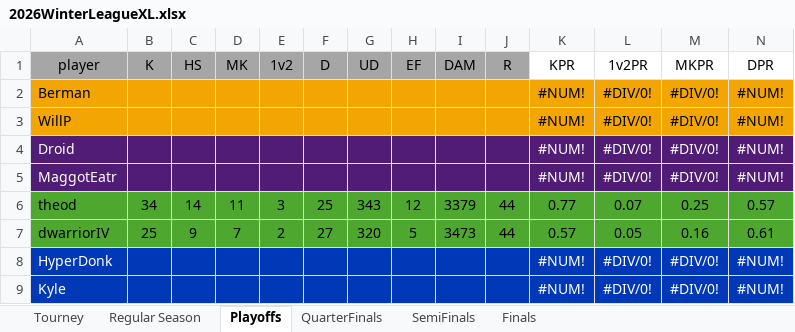
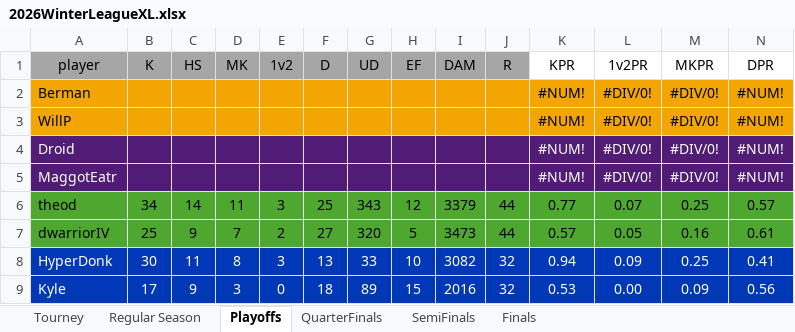
Before and after one commit to PatrickBrady7/broys2v2bot, an Excel workbook: 2026WinterLeagueXL.xlsx, sheet Playoffs, drawn as a sheet; only a part is shown; values as stored, in another font and other column widths than the file's, no borders; the diff covers the shown part only; the diff names each change by its address in the sheet, - before the commit and + after, or states it on an @@ line.

```diff
--- a/2026WinterLeagueXL.xlsx (sheet Playoffs)
+++ b/2026WinterLeagueXL.xlsx (sheet Playoffs)
-B8 (K): (empty)
+B8 (K): 30
-C8 (HS): (empty)
+C8 (HS): 11
-D8 (MK): (empty)
+D8 (MK): 8
-E8 (1v2): (empty)
+E8 (1v2): 3
-F8 (D): (empty)
+F8 (D): 13
-G8 (UD): (empty)
+G8 (UD): 33
-H8 (EF): (empty)
+H8 (EF): 10
-I8 (DAM): (empty)
+I8 (DAM): 3082
-J8:J9 (R): (empty)
+J8:J9 (R): 32
-K8 (KPR): #NUM!
+K8 (KPR): 0.94
-L8 (1v2PR): #DIV/0!
+L8 (1v2PR): 0.09
-M8 (MKPR): #DIV/0!
+M8 (MKPR): 0.25
-N8 (DPR): #NUM!
+N8 (DPR): 0.41
-B9 (K): (empty)
+B9 (K): 17
-C9 (HS): (empty)
+C9 (HS): 9
-D9 (MK): (empty)
+D9 (MK): 3
-E9 (1v2): (empty)
+E9 (1v2): 0
-F9 (D): (empty)
+F9 (D): 18
-G9 (UD): (empty)
+G9 (UD): 89
-H9 (EF): (empty)
+H9 (EF): 15
-I9 (DAM): (empty)
+I9 (DAM): 2016
-K9 (KPR): #NUM!
+K9 (KPR): 0.53
-L9 (1v2PR): #DIV/0!
+L9 (1v2PR): 0.00
-M9 (MKPR): #DIV/0!
+M9 (MKPR): 0.09
-N9 (DPR): #NUM!
+N9 (DPR): 0.56
```
Also changed, not shown: 53 edited cells elsewhere in this sheet, sheet QuarterFinals, sheet Tourney, sheet Finals, sheet SemiFinals, sheet Regular Season, 3 other files.
